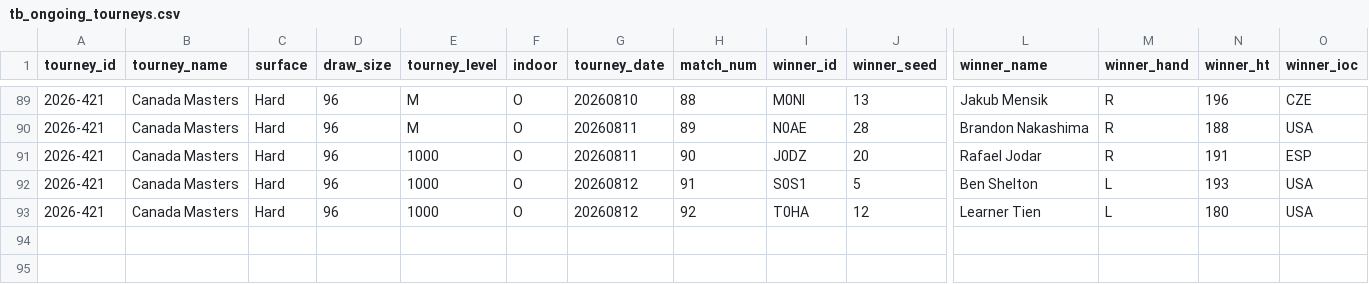
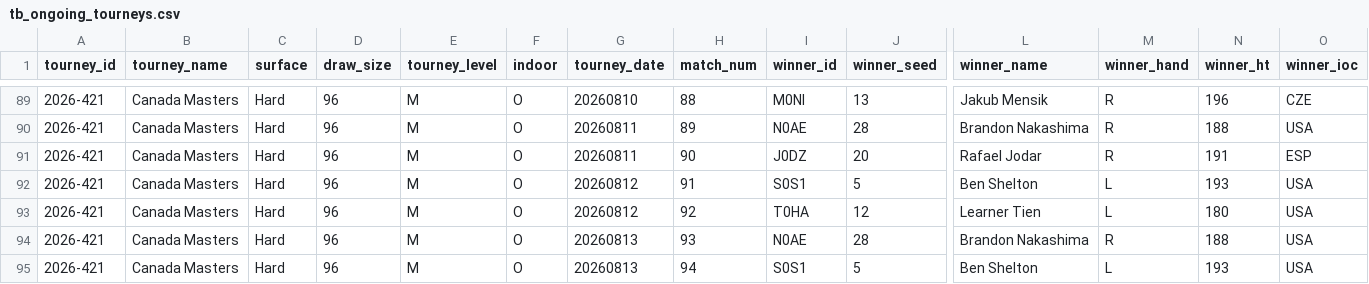
Before and after one commit to PauloRugani/tennis-data-analytics, a CSV file: data/raw/daily/tb_ongoing_tourneys.csv, drawn as a sheet; only a part is shown, gaps mark what is left out; rows hold the shown columns only; the diff names each change by its address in the sheet, - before the commit and + after, or states it on an @@ line.

```diff
--- a/data/raw/daily/tb_ongoing_tourneys.csv
+++ b/data/raw/daily/tb_ongoing_tourneys.csv
-E91:E93 (tourney_level): 1000
+E91:E93 (tourney_level): M
+row 94: 2026-421 | Canada Masters | Hard | 96 | M | O | 20260813 | 93 | N0AE | 28 | Brandon Nakashima | R | 188 | USA
+row 95: 2026-421 | Canada Masters | Hard | 96 | M | O | 20260813 | 94 | S0S1 | 5 | Ben Shelton | L | 193 | USA
```
